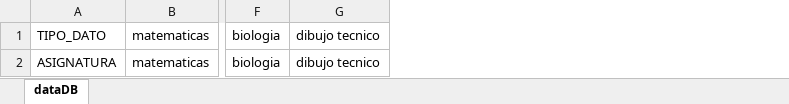
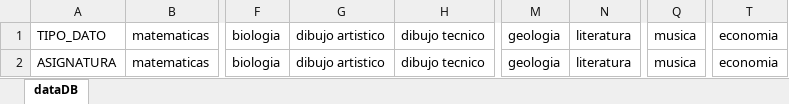
Before and after one commit to Alumno420/rasa-chatbot, an Excel workbook: actions/dataDB.xlsx, sheet dataDB, drawn as a sheet; only a part is shown, gaps mark what is left out; values as stored, in another font and other column widths than the file's, no borders; the diff covers the shown part only; the diff names each change by its address in the sheet, - before the commit and + after, or states it on an @@ line.

```diff
--- a/actions/dataDB.xlsx (sheet dataDB)
+++ b/actions/dataDB.xlsx (sheet dataDB)
+column G, rows 1-2: dibujo artistico | dibujo artistico
+column M, rows 1-2: geologia | geologia
+column N, rows 1-2: literatura | literatura
+column Q, rows 1-2: musica | musica
+column T, rows 1-2: economia | economia
```
Also changed, not shown: 4 added rows and 61 edited cells elsewhere in this sheet, 13 other files.
